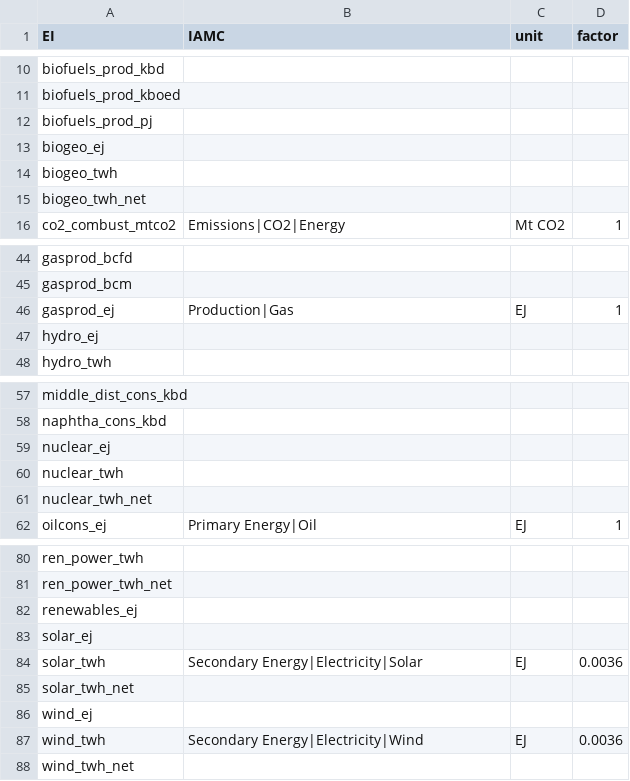
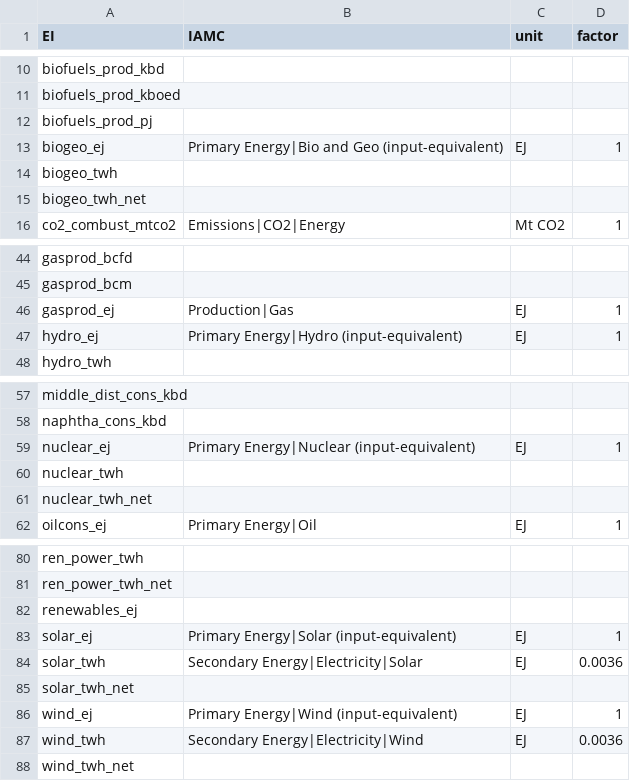
Before and after one commit to umd-cgs/rhistiamc, a CSV file: mappings/map_ei_iamc.csv, drawn as a sheet; only a part is shown, gaps mark what is left out.

```diff
--- a/mappings/map_ei_iamc.csv
+++ b/mappings/map_ei_iamc.csv
@@ -12,3 +12,3 @@ biofuels_prod_kboed,,,
 biofuels_prod_pj,,,
-biogeo_ej,,,
+biogeo_ej,Primary Energy|Bio and Geo (input-equivalent),EJ,1
 biogeo_twh,,,
@@ -46,3 +46,3 @@ gasprod_bcm,,,
 gasprod_ej,Production|Gas,EJ,1
-hydro_ej,,,
+hydro_ej,Primary Energy|Hydro (input-equivalent),EJ,1
 hydro_twh,,,
@@ -58,3 +58,3 @@ middle_dist_cons_kbd,,,
 naphtha_cons_kbd,,,
-nuclear_ej,,,
+nuclear_ej,Primary Energy|Nuclear (input-equivalent),EJ,1
 nuclear_twh,,,
@@ -82,6 +82,6 @@ ren_power_twh_net,,,
 renewables_ej,,,
-solar_ej,,,
+solar_ej,Primary Energy|Solar (input-equivalent),EJ,1
 solar_twh,Secondary Energy|Electricity|Solar,EJ,0.0036
 solar_twh_net,,,
-wind_ej,,,
+wind_ej,Primary Energy|Wind (input-equivalent),EJ,1
 wind_twh,Secondary Energy|Electricity|Wind,EJ,0.0036
```
Also changed, not shown: mappings/map_IEAWEO24_iamc.csv, 3 other files.
